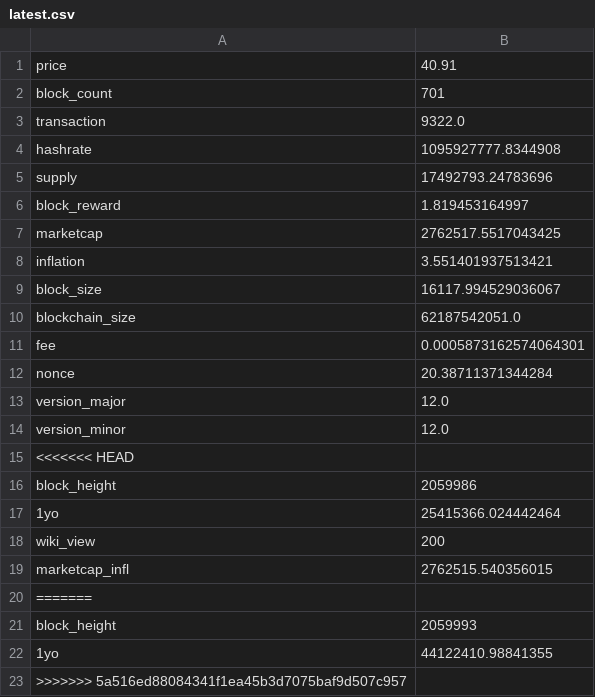
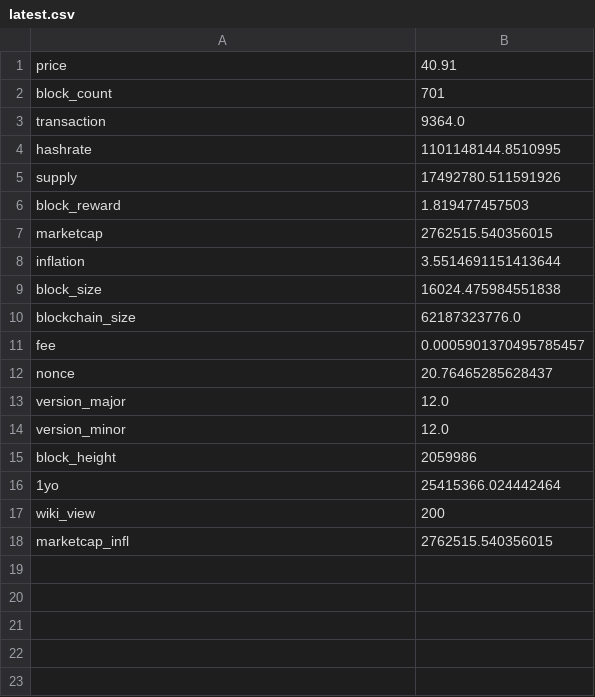
Before and after one commit to aboutmonero/aboutmonero, a CSV file: latest.csv, drawn as a sheet.

Commit message:
1yo coins

```diff
--- a/latest.csv
+++ b/latest.csv
@@ -2,15 +2,14 @@ price,40.91
 block_count,701
-transaction,9322.0
-hashrate,1095927777.8344908
-supply,17492793.24783696
-block_reward,1.819453164997
-marketcap,2762517.5517043425
-inflation,3.551401937513421
-block_size,16117.994529036067
-blockchain_size,62187542051.0
-fee,0.0005873162574064301
-nonce,20.38711371344284
+transaction,9364.0
+hashrate,1101148144.8510995
+supply,17492780.511591926
+block_reward,1.819477457503
+marketcap,2762515.540356015
+inflation,3.5514691151413644
+block_size,16024.475984551838
+blockchain_size,62187323776.0
+fee,0.0005901370495785457
+nonce,20.76465285628437
 version_major,12.0
 version_minor,12.0
-<<<<<<< HEAD
 block_height,2059986
@@ -19,5 +18 @@ wiki_view,200
 marketcap_infl,2762515.540356015
-=======
-block_height,2059993
-1yo,44122410.98841355
->>>>>>> 5a516ed88084341f1ea45b3d7075baf9d507c957
```
